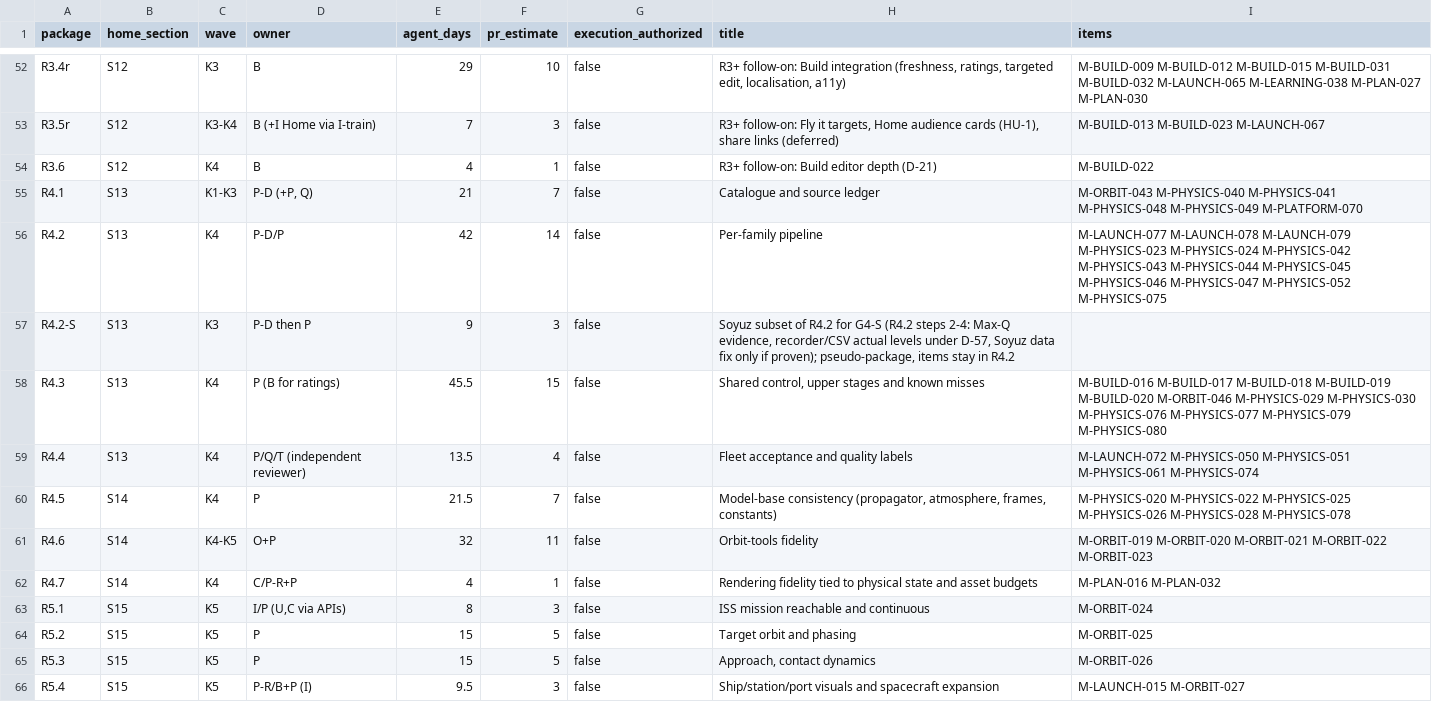
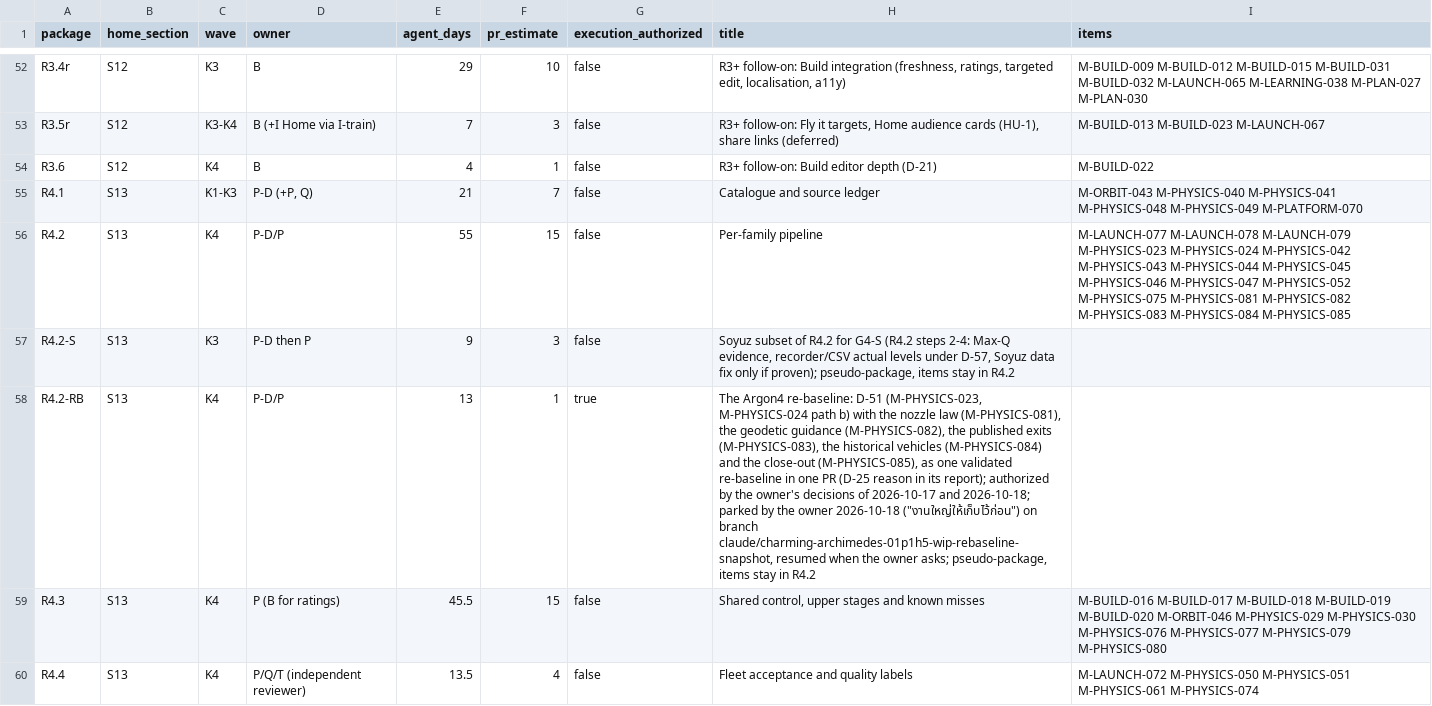
Before and after one commit to ROYIN001/Orbitlab, a TSV file: docs/development/plan/data/packages.tsv, drawn as a sheet; only a part is shown, gaps mark what is left out; the shorter side is filled out with more unchanged rows; the diff names each change by its address in the sheet, - before the commit and + after, or states it on an @@ line.

```diff
--- a/docs/development/plan/data/packages.tsv
+++ b/docs/development/plan/data/packages.tsv
-E56 (agent_days): 42
+E56 (agent_days): 55
-F56 (pr_estimate): 14
+F56 (pr_estimate): 15
-I56 (items): …M-PHYSICS-052 M-PHYSICS-075
+I56 (items): …M-PHYSICS-052 M-PHYSICS-075 M-PHYSICS-081 M-PHYSICS-082 M-PHYSICS-083 M-PHYSICS-084 M-PHYSICS-085
+row 58: R4.2-RB | S13 | K4 | P-D/P | 13 | 1 | true | The Argon4 re-baseline: D-51 (M-PHYSICS-023, M-PHYSICS-024 path b) with the nozzle law (M-PHYSICS-081), the geodetic guidance (M-PHYSICS-082), the published exits (M-PHYSICS-083), the historical vehicles (M-PHYSICS-084) and the close-out (M-PHYSICS-085), as one validated re-baseline in one PR (D-25 reason in its report); authorized by the owner's decisions of 2026-10-17 and 2026-10-18; parked by the owner 2026-10-18 ("งานใหญ่ให้เก็บไว้ก่อน") on branch claude/charming-archimedes-01p1h5-wip-rebaseline-snapshot, resumed when the owner asks; pseudo-package, items stay in R4.2
```
Also changed, not shown: docs/development/plan/data/assignment.tsv, docs/development/registry.tsv, 2 other files.
